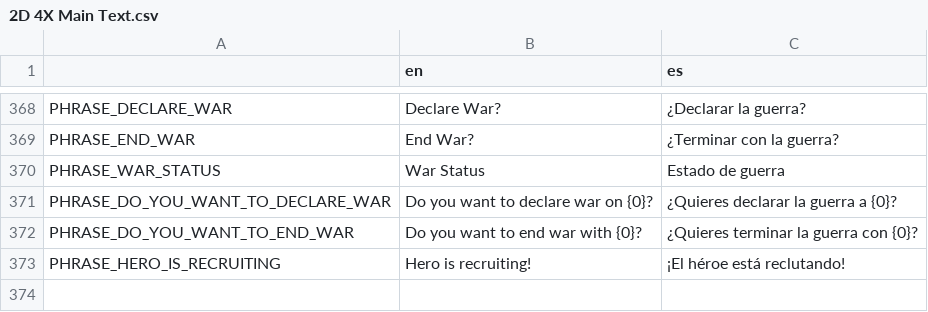
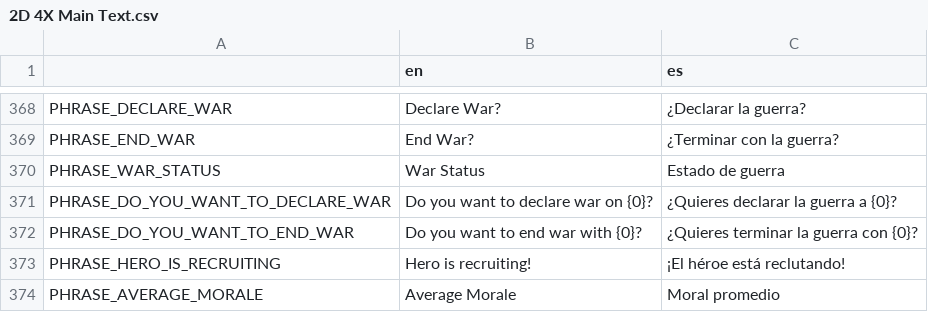
Before and after one commit to lordhaywire/2D-4X, a CSV file: Localization/2D 4X Main Text.csv, drawn as a sheet; only a part is shown, gaps mark what is left out; the diff names each change by its address in the sheet, - before the commit and + after, or states it on an @@ line.

```diff
--- a/Localization/2D 4X Main Text.csv
+++ b/Localization/2D 4X Main Text.csv
+row 374: PHRASE_AVERAGE_MORALE | Average Morale | Moral promedio
```
Also changed, not shown: 26 other files.
